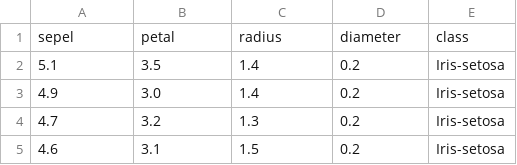
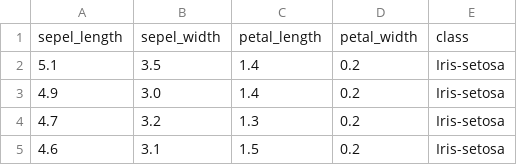
Before and after one commit to mystery2828/playwithML, a CSV file: datasets/iris.csv, drawn as a sheet; only a part is shown; removed rows and columns are numbered as before the commit, all else as after; the diff names each change by its address in the sheet, - before the commit and + after, or states it on an @@ line.

Commit message:
Update iris.csv

```diff
--- a/datasets/iris.csv
+++ b/datasets/iris.csv
-row 1: sepel | petal | radius | diameter | class
+row 1: sepel_length | sepel_width | petal_length | petal_width | class
```
